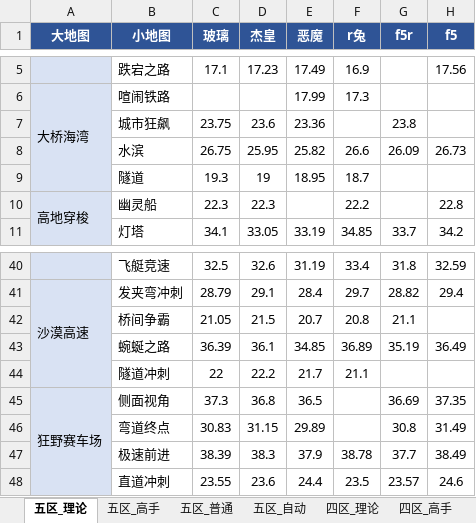
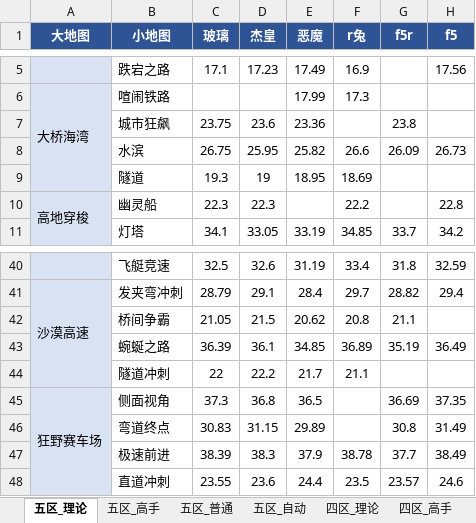
Before and after one commit to Testiphi/MutualExclusionAllocator, an Excel workbook: gauntlet_data.xlsx, sheet 五区_理论, drawn as a sheet; only a part is shown, gaps mark what is left out; values as stored, in another font and other column widths than the file's, no borders; the diff names each change by its address in the sheet, - before the commit and + after, or states it on an @@ line.

```diff
--- a/gauntlet_data.xlsx (sheet 五区_理论)
+++ b/gauntlet_data.xlsx (sheet 五区_理论)
-F9 (r兔): 18.7
+F9 (r兔): 18.69
-E42 (恶魔): 20.7
+E42 (恶魔): 20.62
```
Also changed, not shown: sheet 五区_理论_特殊跑法, 1 other file.
